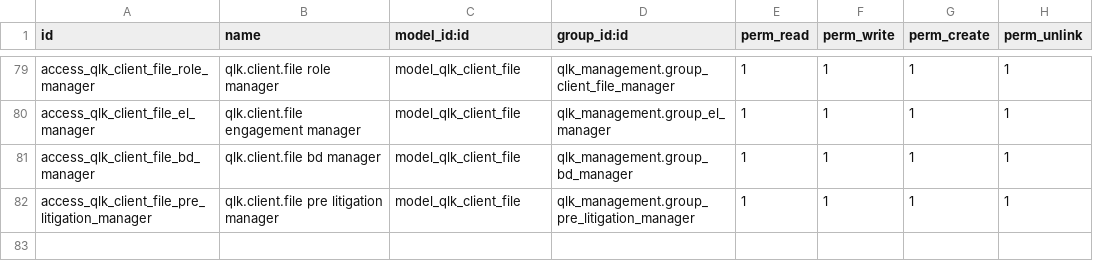
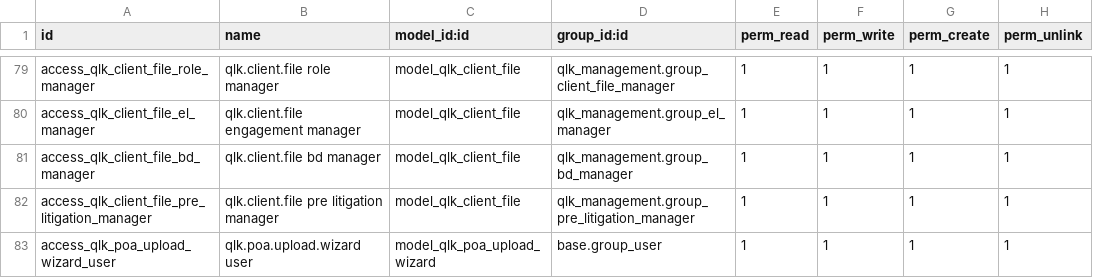
Before and after one commit to qlink-software/alhadhri, a CSV file: qlk_management/security/ir.model.access.csv, drawn as a sheet; only a part is shown, gaps mark what is left out; the diff names each change by its address in the sheet, - before the commit and + after, or states it on an @@ line.

```diff
--- a/qlk_management/security/ir.model.access.csv
+++ b/qlk_management/security/ir.model.access.csv
+row 83: access_qlk_poa_upload_wizard_user | qlk.poa.upload.wizard user | model_qlk_poa_upload_wizard | base.group_user | 1 | 1 | 1 | 1
```
Also changed, not shown: 14 other files.
